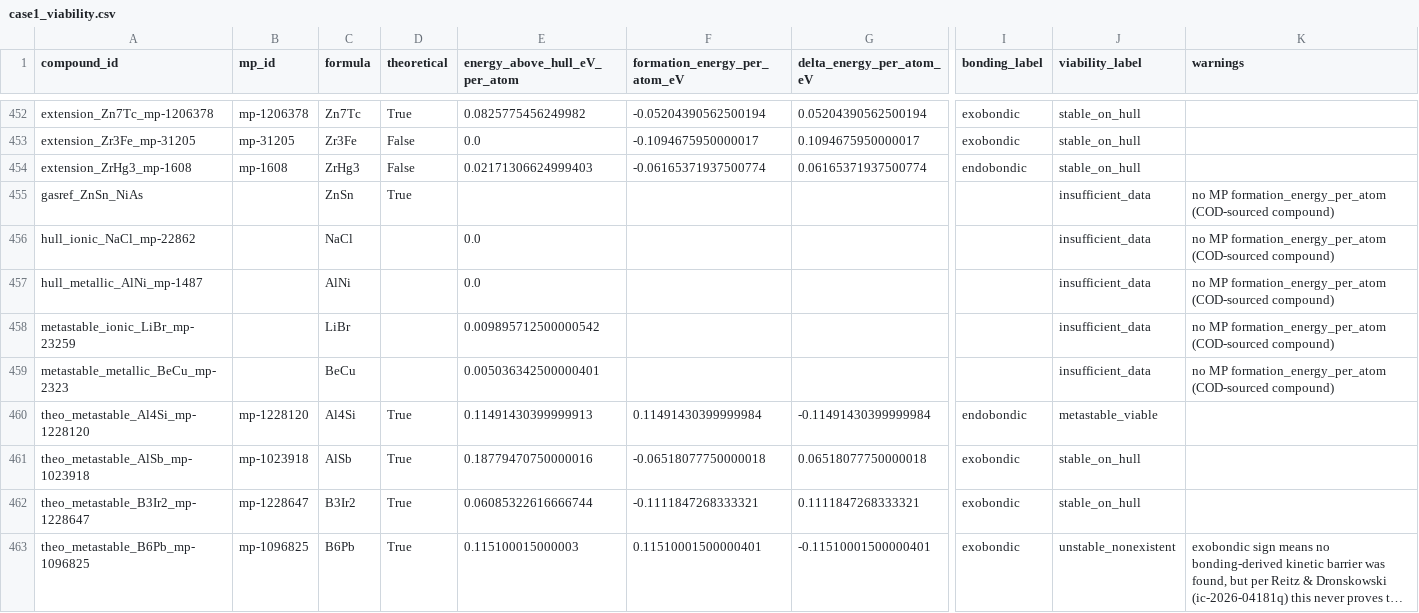
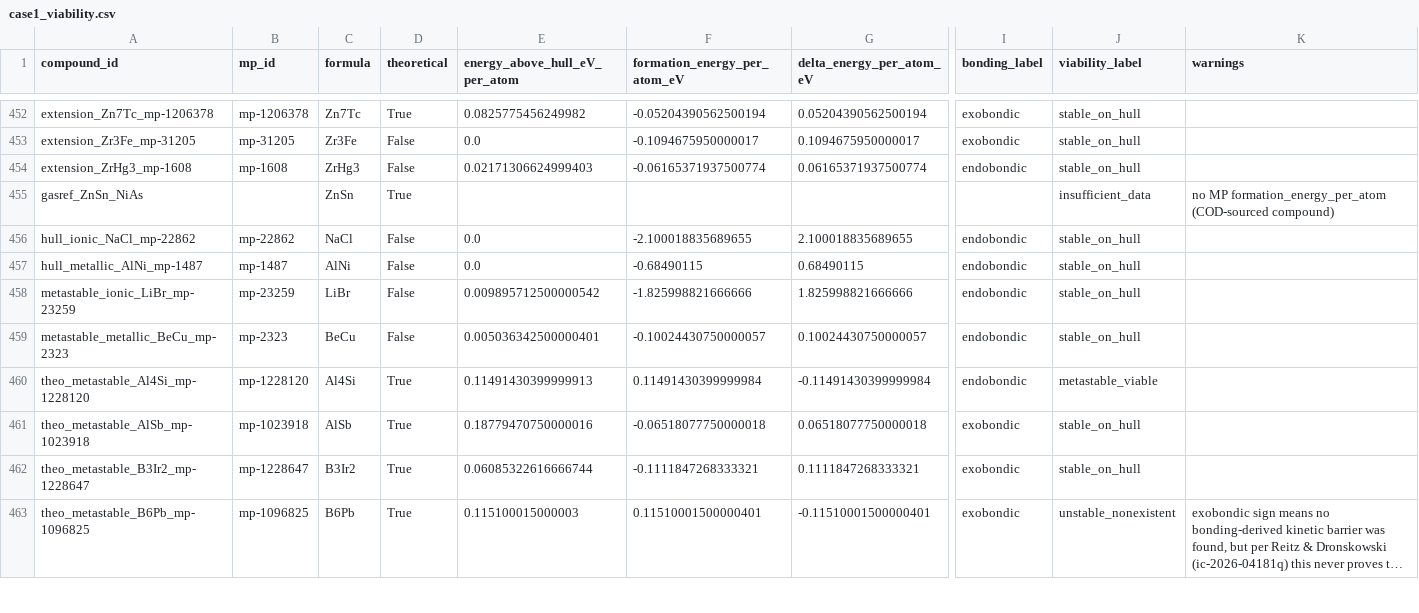
Before and after one commit to John-Akapulco/viability, a CSV file: analysis/case1_viability.csv, drawn as a sheet; only a part is shown, gaps mark what is left out; long unchanged cells end in …; the diff names each change by its address in the sheet, - before the commit and + after, or states it on an @@ line.

```diff
--- a/analysis/case1_viability.csv
+++ b/analysis/case1_viability.csv
-B456 (mp_id): (empty)
+B456 (mp_id): mp-22862
-D456:D459 (theoretical): (empty)
+D456:D459 (theoretical): False
-F456 (formation_energy_per_atom_eV): (empty)
+F456 (formation_energy_per_atom_eV): -2.100018835689655
-G456 (delta_energy_per_atom_eV): (empty)
+G456 (delta_energy_per_atom_eV): 2.100018835689655
-I456:I459 (bonding_label): (empty)
+I456:I459 (bonding_label): endobondic
-J456:J459 (viability_label): insufficient_data
+J456:J459 (viability_label): stable_on_hull
-K456:K459 (warnings): no MP formation_energy_per_atom (COD-sourced compound)
+K456:K459 (warnings): (empty)
-B457 (mp_id): (empty)
+B457 (mp_id): mp-1487
-F457 (formation_energy_per_atom_eV): (empty)
+F457 (formation_energy_per_atom_eV): -0.68490115
-G457 (delta_energy_per_atom_eV): (empty)
+G457 (delta_energy_per_atom_eV): 0.68490115
-B458 (mp_id): (empty)
+B458 (mp_id): mp-23259
-F458 (formation_energy_per_atom_eV): (empty)
+F458 (formation_energy_per_atom_eV): -1.825998821666666
-G458 (delta_energy_per_atom_eV): (empty)
+G458 (delta_energy_per_atom_eV): 1.825998821666666
-B459 (mp_id): (empty)
+B459 (mp_id): mp-2323
-F459 (formation_energy_per_atom_eV): (empty)
+F459 (formation_energy_per_atom_eV): -0.10024430750000057
-G459 (delta_energy_per_atom_eV): (empty)
+G459 (delta_energy_per_atom_eV): 0.10024430750000057
```
Also changed, not shown: analysis/element_reference_energetics.csv, analysis/icohp_icobi_bondtype.csv, 26 other files.
